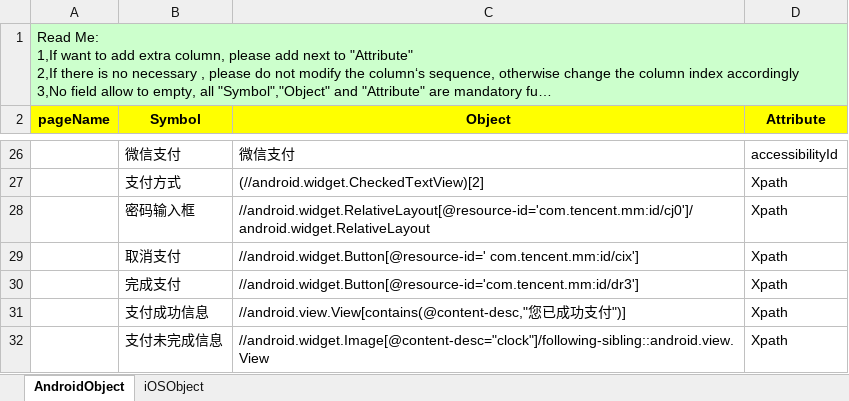
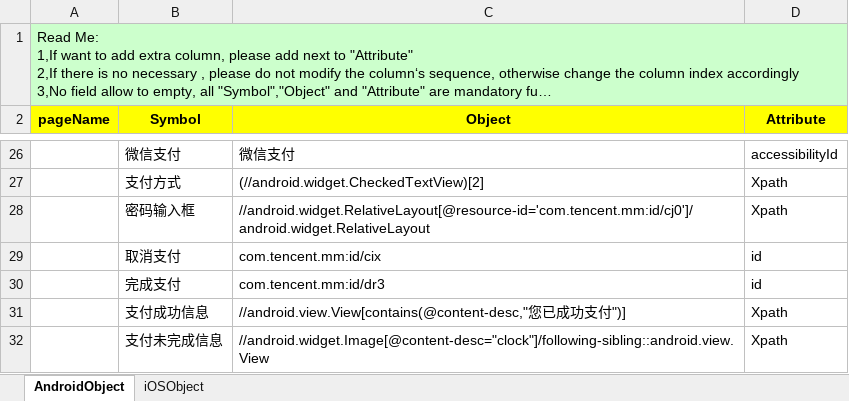
Before and after one commit to penghuibys/automation, an Excel workbook: Desktop/appium/backup/PractitionerPortal_automation/appiumtest/Implement/PageObject/Object.xlsx, sheet AndroidObject, drawn as a sheet; only a part is shown, gaps mark what is left out; long unchanged cells end in …; values as stored, in another font and other column widths than the file's, no borders; the diff names each change by its address in the sheet, - before the commit and + after, or states it on an @@ line.

```diff
--- a/Desktop/appium/backup/PractitionerPortal_automation/appiumtest/Implement/PageObject/Object.xlsx (sheet AndroidObject)
+++ b/Desktop/appium/backup/PractitionerPortal_automation/appiumtest/Implement/PageObject/Object.xlsx (sheet AndroidObject)
-C29 (Object): //android.widget.Button[@resource-id=' com.tencent.mm:id/cix']
+C29 (Object): com.tencent.mm:id/cix
-D29:D30 (Attribute): Xpath
+D29:D30 (Attribute): id
-C30 (Object): //android.widget.Button[@resource-id='com.tencent.mm:id/dr3']
+C30 (Object): com.tencent.mm:id/dr3
```
Also changed, not shown: 3 other files.
